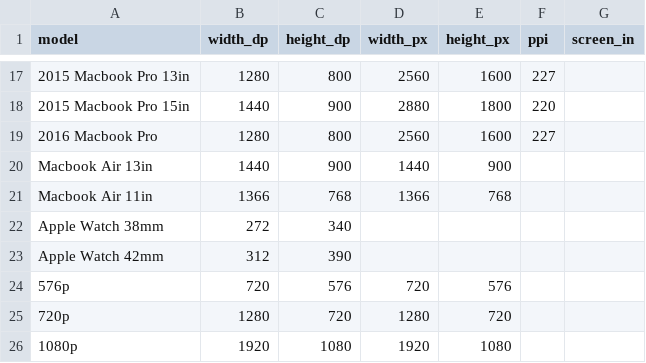
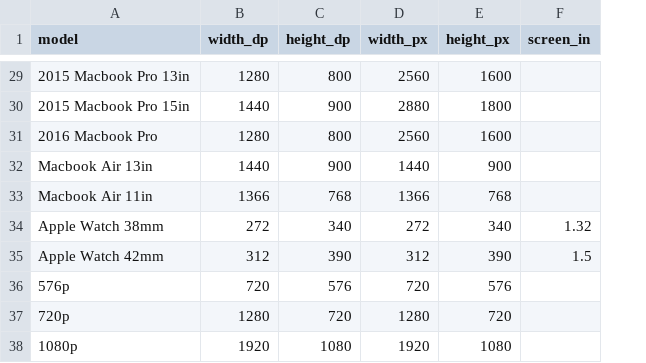
Before and after one commit to gordonbrander/device_resolutions, a CSV file: device_resolutions.csv, drawn as a sheet; only a part is shown, gaps mark what is left out; removed rows and columns are numbered as before the commit, all else as after; the diff covers the shown part only; the diff names each change by its address in the sheet, - before the commit and + after, or states it on an @@ line.

```diff
--- a/device_resolutions.csv
+++ b/device_resolutions.csv
-column F (ppi), rows 17-19: 227 | 220 | 227
-D34 (width_px): (empty)
+D34 (width_px): 272
-E34 (height_px): (empty)
+E34 (height_px): 340
-F34 (screen_in): (empty)
+F34 (screen_in): 1.32
-D35 (width_px): (empty)
+D35 (width_px): 312
-E35 (height_px): (empty)
+E35 (height_px): 390
-F35 (screen_in): (empty)
+F35 (screen_in): 1.5
```
Also changed, not shown: 15 added rows, 3 removed rows and 6 edited cells elsewhere in this file.
